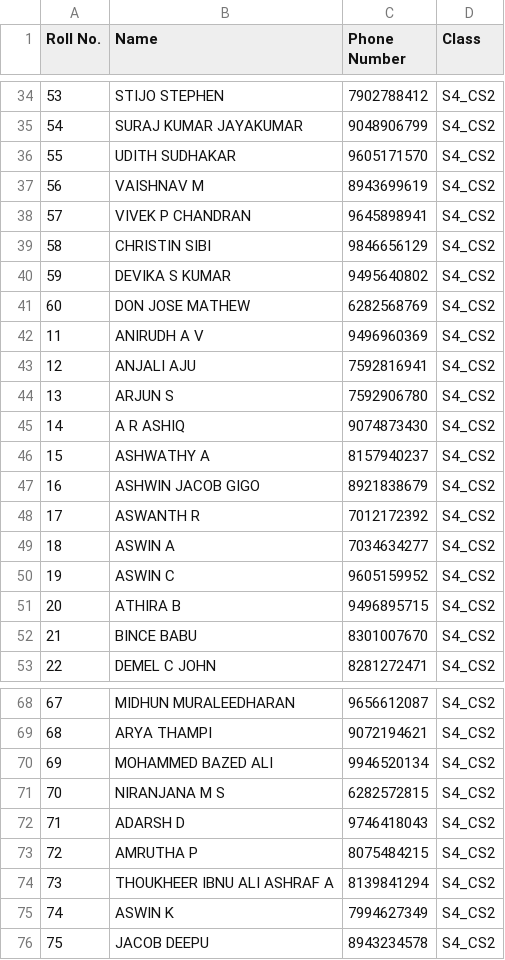
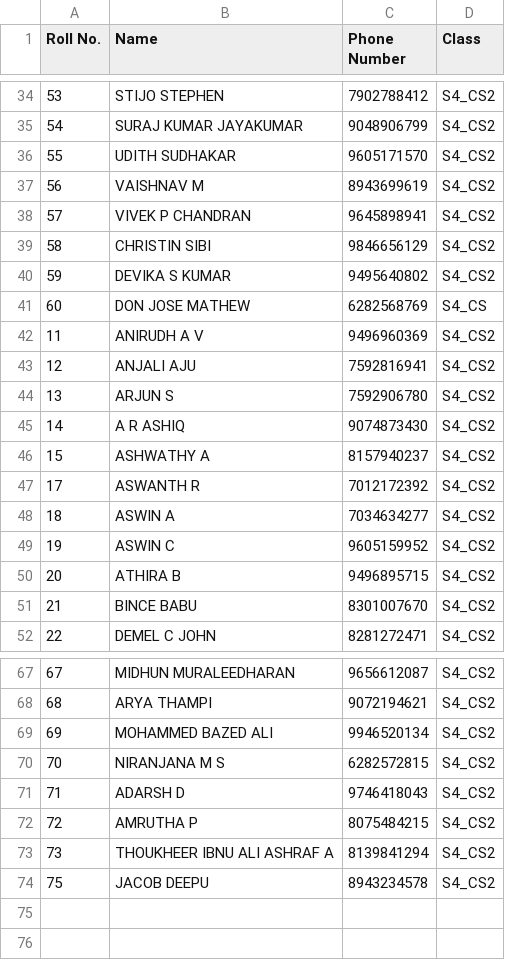
Before and after one commit to mbazed/big_data_migration_validation, a CSV file: BackEnd/haritha/studentsdatatarget.csv, drawn as a sheet; only a part is shown, gaps mark what is left out.

```diff
--- a/BackEnd/haritha/studentsdatatarget.csv
+++ b/BackEnd/haritha/studentsdatatarget.csv
@@ -40,3 +40,3 @@ Roll No.,Name,Phone Number,Class
 59,DEVIKA S KUMAR,9495640802,S4_CS2
-60,DON JOSE MATHEW,6282568769,S4_CS2
+60,DON JOSE MATHEW,6282568769,S4_CS
 11,ANIRUDH A V,9496960369,S4_CS2
@@ -46,3 +46,2 @@ Roll No.,Name,Phone Number,Class
 15,ASHWATHY A,8157940237,S4_CS2
-16,ASHWIN JACOB GIGO,8921838679,S4_CS2
 17,ASWANTH R,7012172392,S4_CS2
@@ -74,3 +73,2 @@ Roll No.,Name,Phone Number,Class
 73,THOUKHEER IBNU ALI ASHRAF A,8139841294,S4_CS2
-74,ASWIN K,7994627349,S4_CS2
 75,JACOB DEEPU,8943234578,S4_CS2
```
Also changed, not shown: 1 other file.
